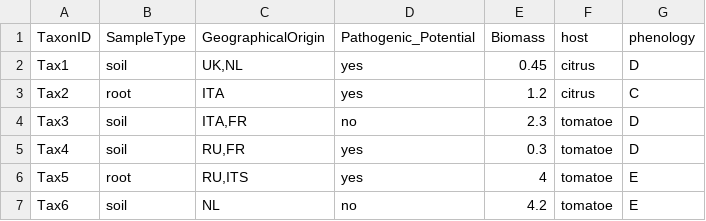
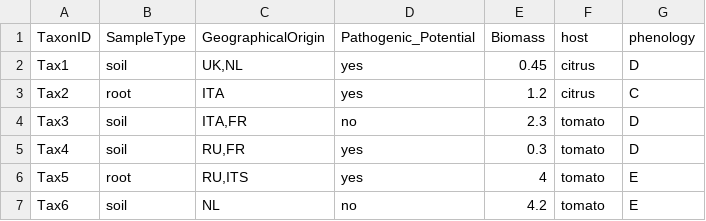
Before and after one commit to naturalis/biovel-nbc, a TSV file: Examples/TaxaMetadataExample.tsv, drawn as a sheet.

Commit message:
Update TaxaMetadataExample.tsv

```diff
--- a/Examples/TaxaMetadataExample.tsv
+++ b/Examples/TaxaMetadataExample.tsv
@@ -3,5 +3,5 @@ Tax1	soil	UK,NL	yes	0.45	citrus	D
 Tax2	root	ITA	yes	1.2	citrus	C
-Tax3	soil	ITA,FR	no	2.3	tomatoe	D
-Tax4	soil	RU,FR	yes	0.3	tomatoe	D
-Tax5	root	RU,ITS	yes	4	tomatoe	E
-Tax6	soil	NL	no	4.2	tomatoe	E
+Tax3	soil	ITA,FR	no	2.3	tomato	D
+Tax4	soil	RU,FR	yes	0.3	tomato	D
+Tax5	root	RU,ITS	yes	4	tomato	E
+Tax6	soil	NL	no	4.2	tomato	E
```
